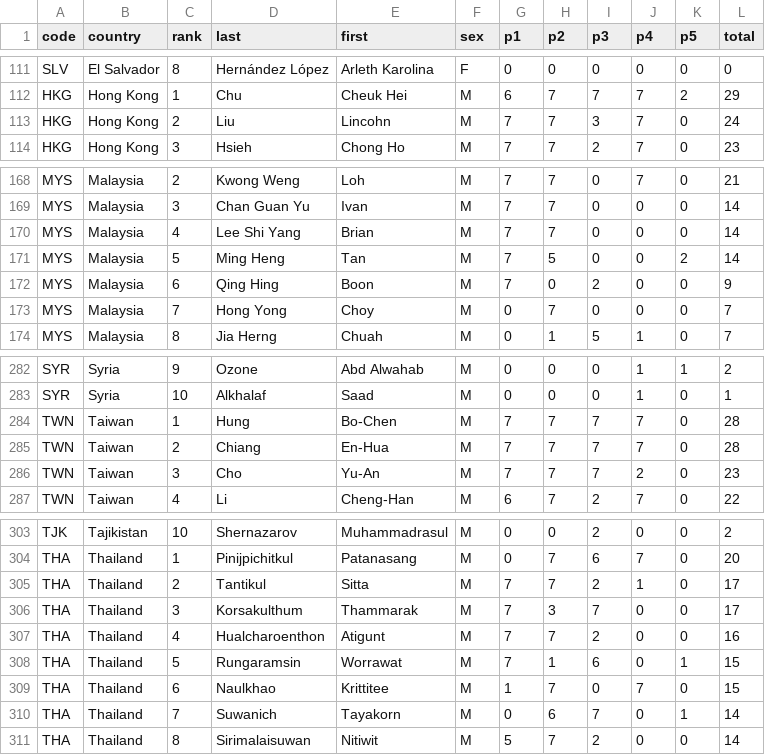
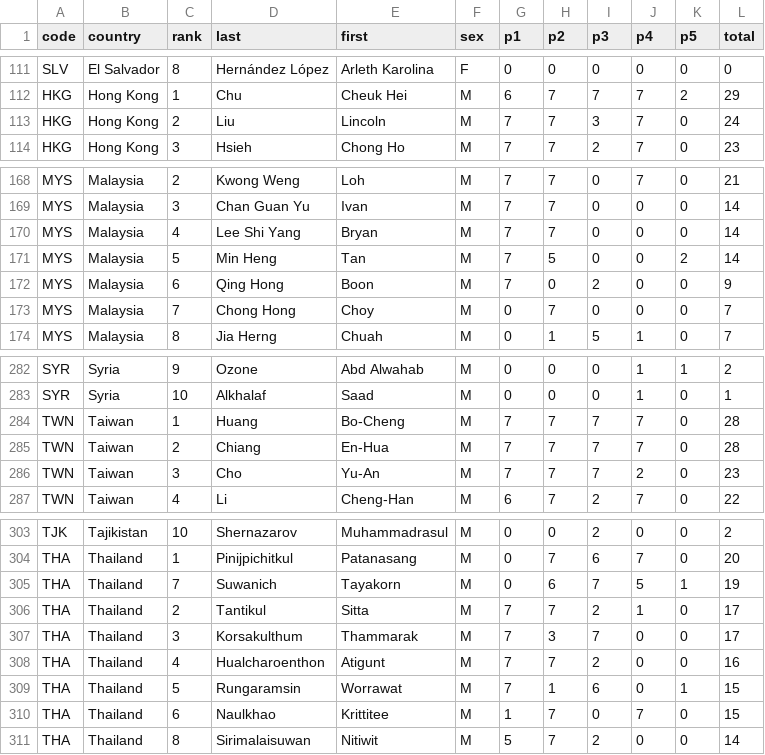
Before and after one commit to leomtz/apmowebsite, a CSV file: data/data_clean/scoretable-2023-clean.csv, drawn as a sheet; only a part is shown, gaps mark what is left out; the diff covers the shown part only.

```diff
--- a/data/data_clean/scoretable-2023-clean.csv
+++ b/data/data_clean/scoretable-2023-clean.csv
@@ -112,3 +112,3 @@ SLV,El Salvador,8,Hernández López,Arleth Karolina,F,0,0,0,0,0,0
 HKG,Hong Kong,1,Chu,Cheuk Hei,M,6,7,7,7,2,29
-HKG,Hong Kong,2,Liu,Lincohn,M,7,7,3,7,0,24
+HKG,Hong Kong,2,Liu,Lincoln,M,7,7,3,7,0,24
 HKG,Hong Kong,3,Hsieh,Chong Ho,M,7,7,2,7,0,23
@@ -169,6 +169,6 @@ MYS,Malaysia,2,Kwong Weng,Loh,M,7,7,0,7,0,21
 MYS,Malaysia,3,Chan Guan Yu,Ivan,M,7,7,0,0,0,14
-MYS,Malaysia,4,Lee Shi Yang,Brian,M,7,7,0,0,0,14
-MYS,Malaysia,5,Ming Heng,Tan,M,7,5,0,0,2,14
-MYS,Malaysia,6,Qing Hing,Boon,M,7,0,2,0,0,9
-MYS,Malaysia,7,Hong Yong,Choy,M,0,7,0,0,0,7
+MYS,Malaysia,4,Lee Shi Yang,Bryan,M,7,7,0,0,0,14
+MYS,Malaysia,5,Min Heng,Tan,M,7,5,0,0,2,14
+MYS,Malaysia,6,Qing Hong,Boon,M,7,0,2,0,0,9
+MYS,Malaysia,7,Chong Hong,Choy,M,0,7,0,0,0,7
 MYS,Malaysia,8,Jia Herng,Chuah,M,0,1,5,1,0,7
@@ -283,3 +283,3 @@ SYR,Syria,9,Ozone,Abd Alwahab,M,0,0,0,1,1,2
 SYR,Syria,10,Alkhalaf,Saad,M,0,0,0,1,0,1
-TWN,Taiwan,1,Hung,Bo-Chen,M,7,7,7,7,0,28
+TWN,Taiwan,1,Huang,Bo-Cheng,M,7,7,7,7,0,28
 TWN,Taiwan,2,Chiang,En-Hua,M,7,7,7,7,0,28
@@ -304,2 +304,3 @@ TJK,Tajikistan,10,Shernazarov,Muhammadrasul,M,0,0,2,0,0,2
 THA,Thailand,1,Pinijpichitkul,Patanasang,M,0,7,6,7,0,20
+THA,Thailand,7,Suwanich,Tayakorn,M,0,6,7,5,1,19
 THA,Thailand,2,Tantikul,Sitta,M,7,7,2,1,0,17
@@ -309,3 +310,2 @@ THA,Thailand,5,Rungaramsin,Worrawat,M,7,1,6,0,1,15
 THA,Thailand,6,Naulkhao,Krittitee,M,1,7,0,7,0,15
-THA,Thailand,7,Suwanich,Tayakorn,M,0,6,7,0,1,14
 THA,Thailand,8,Sirimalaisuwan,Nitiwit,M,5,7,2,0,0,14
```
Also changed, not shown: 3 edited cells elsewhere in this file, data/reports/by_country_2023.csv, data/reports/by_country_ranked_2023.csv, 10 other files.
